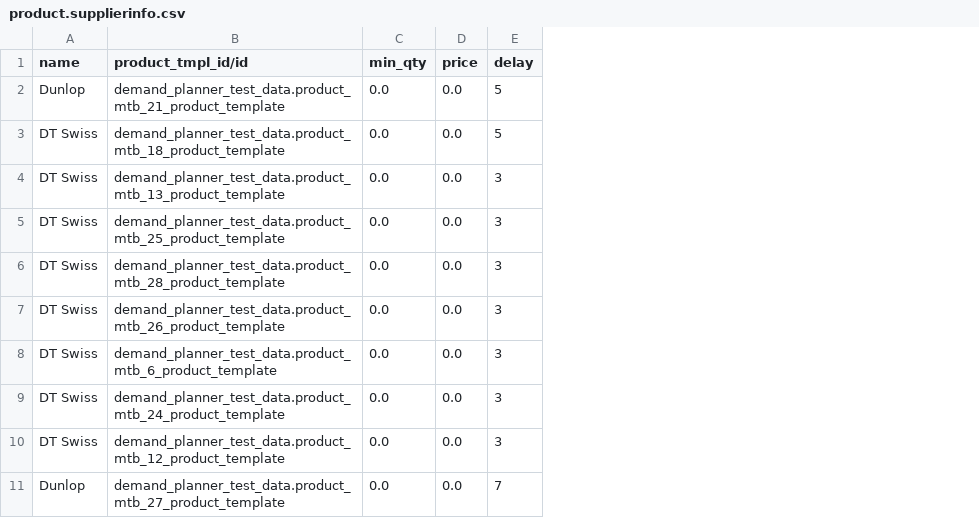
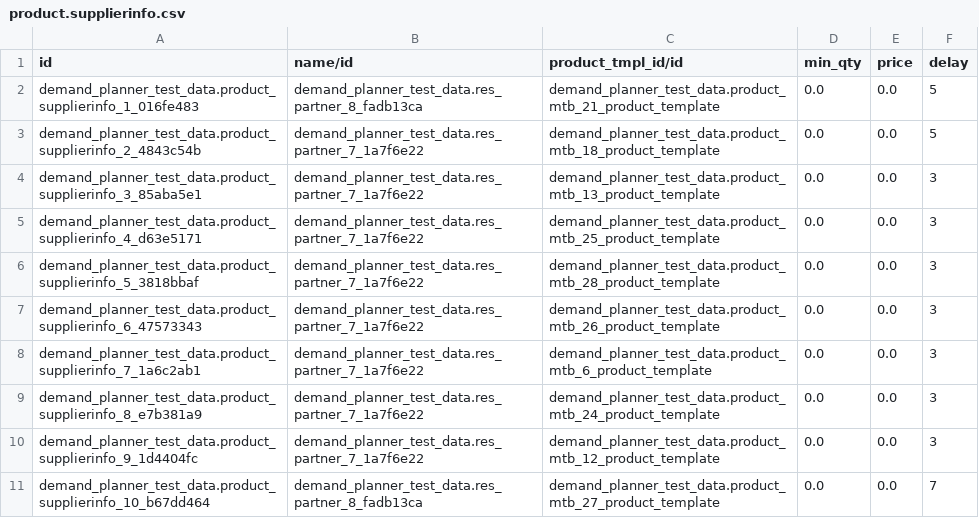
Before and after one commit to Mint-System/Demand-Planner, a CSV file: demand_planner_test_data/data/mountain_bike/convert/product.supplierinfo.csv, drawn as a sheet; only a part is shown; removed rows and columns are numbered as before the commit, all else as after; the diff names each change by its address in the sheet, - before the commit and + after, or states it on an @@ line.

Commit message:
[FIX] fix test data import

```diff
--- a/demand_planner_test_data/data/mountain_bike/convert/product.supplierinfo.csv
+++ b/demand_planner_test_data/data/mountain_bike/convert/product.supplierinfo.csv
-column A (name), rows 2-11: Dunlop | DT Swiss | DT Swiss | DT Swiss | DT Swiss | DT Swiss | DT Swiss | DT Swiss | DT Swiss | Dunlop
+column A (id), rows 2-11: demand_planner_test_data.product_supplierinfo_1_016fe483 | demand_planner_test_data.product_supplierinfo_2_4843c54b | demand_planner_test_data.product_supplierinfo_3_85aba5e1 | demand_planner_test_data.product_supplierinfo_4_d63e5171 | demand_planner_test_data.product_supplierinfo_5_3818bbaf | demand_planner_test_data.product_supplierinfo_6_47573343 | demand_planner_test_data.product_supplierinfo_7_1a6c2ab1 | demand_planner_test_data.product_supplierinfo_8_e7b381a9 | demand_planner_test_data.product_supplierinfo_9_1d4404fc | demand_planner_test_data.product_supplierinfo_10_b67dd464
+column B (name/id), rows 2-11: demand_planner_test_data.res_partner_8_fadb13ca | demand_planner_test_data.res_partner_7_1a7f6e22 | demand_planner_test_data.res_partner_7_1a7f6e22 | demand_planner_test_data.res_partner_7_1a7f6e22 | demand_planner_test_data.res_partner_7_1a7f6e22 | demand_planner_test_data.res_partner_7_1a7f6e22 | demand_planner_test_data.res_partner_7_1a7f6e22 | demand_planner_test_data.res_partner_7_1a7f6e22 | demand_planner_test_data.res_partner_7_1a7f6e22 | demand_planner_test_data.res_partner_8_fadb13ca
```
Also changed, not shown: demand_planner_test_data/data/mountain_bike/convert/mrp.bom.csv, 2 other files.
